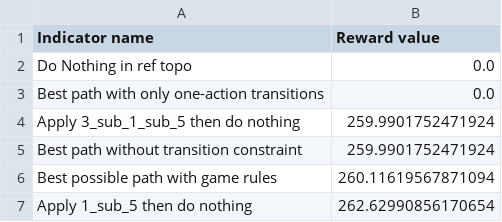
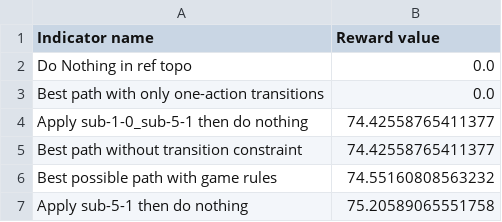
Before and after one commit to marota/Oracle4Grid, a CSV file: oracle4grid/output/rte_case14_realistic/scenario_0/test_unitary_actions_3/kpis.csv, drawn as a sheet.

```diff
--- a/oracle4grid/output/rte_case14_realistic/scenario_0/test_unitary_actions_3/kpis.csv
+++ b/oracle4grid/output/rte_case14_realistic/scenario_0/test_unitary_actions_3/kpis.csv
@@ -3,5 +3,5 @@ Do Nothing in ref topo;0.0
 Best path with only one-action transitions;0.0
-Apply 3_sub_1_sub_5 then do nothing;259.9901752471924
-Best path without transition constraint;259.9901752471924
-Best possible path with game rules;260.11619567871094
-Apply 1_sub_5 then do nothing;262.62990856170654
+Apply sub-1-0_sub-5-1 then do nothing;74.42558765411377
+Best path without transition constraint;74.42558765411377
+Best possible path with game rules;74.55160808563232
+Apply sub-5-1 then do nothing;75.20589065551758
```
Also changed, not shown: oracle4grid/output/rte_case14_realistic/scenario_0/test_unitary_actions_3/reward_df.csv, 10 other files.
